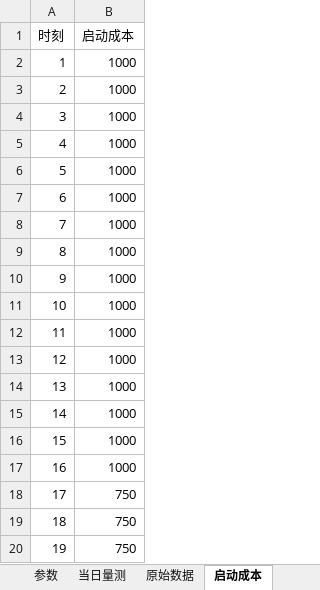
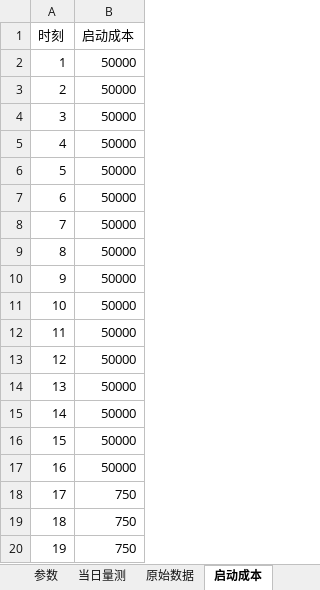
Before and after one commit to zidanessf/TheFourthDispatcher, an Excel workbook: assets/燃机名称表.xlsx, sheet 启动成本, drawn as a sheet; only a part is shown; values as stored, in another font and other column widths than the file's, no borders; the diff covers the shown part only; the diff names each change by its address in the sheet, - before the commit and + after, or states it on an @@ line.

```diff
--- a/assets/燃机名称表.xlsx (sheet 启动成本)
+++ b/assets/燃机名称表.xlsx (sheet 启动成本)
-B2:B17 (启动成本): 1000
+B2:B17 (启动成本): 50000
```
Also changed, not shown: 24 edited cells elsewhere in this sheet, sheet 参数, assets/必开燃机列表.xlsx, 2 other files.
